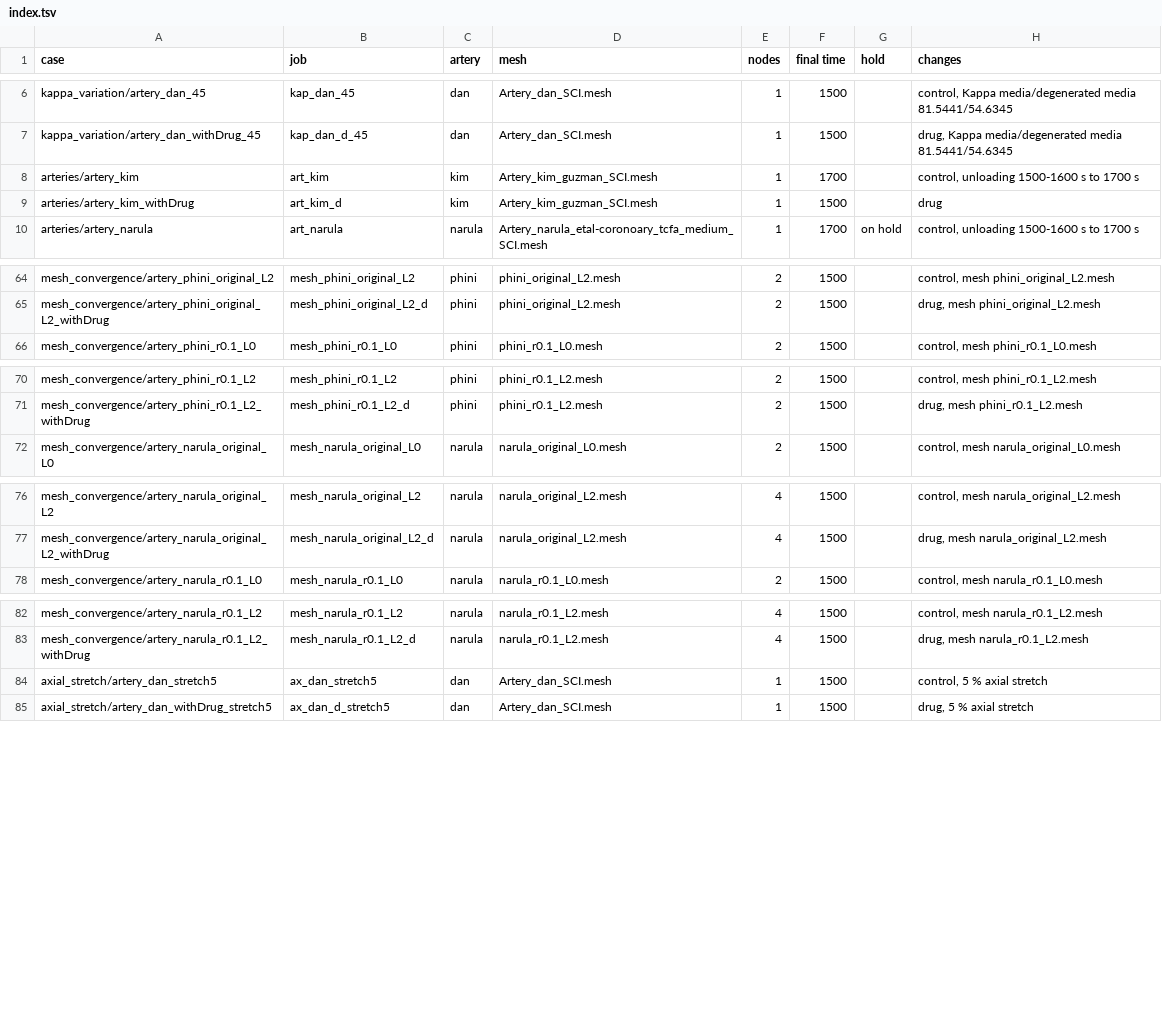
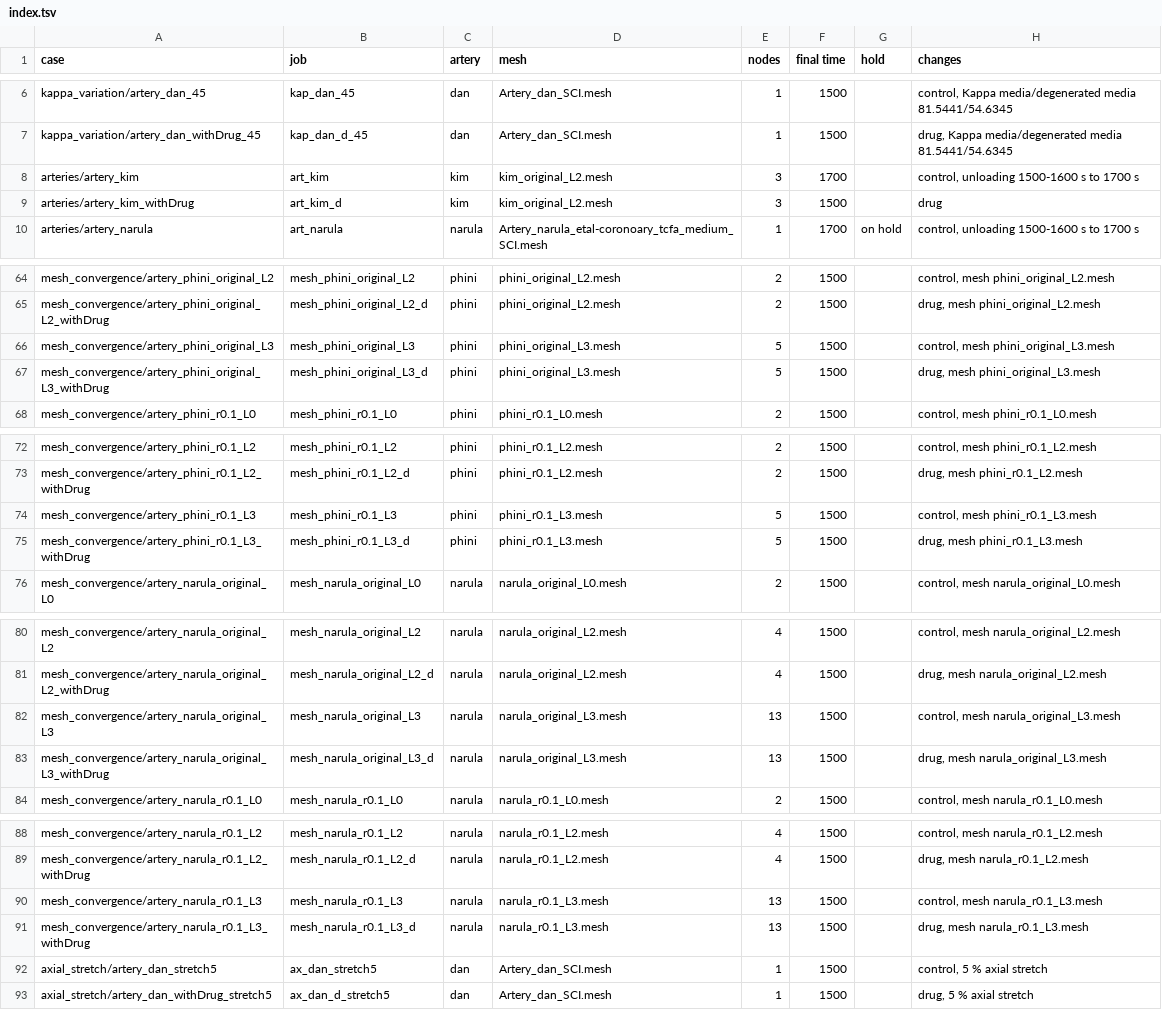
Before and after one commit to nrsharan/FEDDLib, a TSV file: feddlib/problems/examples/arteries/paper_amlodipine/cases/index.tsv, drawn as a sheet; only a part is shown, gaps mark what is left out; the diff covers the shown part only.

```diff
--- a/feddlib/problems/examples/arteries/paper_amlodipine/cases/index.tsv
+++ b/feddlib/problems/examples/arteries/paper_amlodipine/cases/index.tsv
@@ -7,4 +7,4 @@ kappa_variation/artery_dan_45	kap_dan_45	dan	Artery_dan_SCI.mesh	1	1500		control
 kappa_variation/artery_dan_withDrug_45	kap_dan_d_45	dan	Artery_dan_SCI.mesh	1	1500		drug, Kappa media/degenerated media 81.5441/54.6345
-arteries/artery_kim	art_kim	kim	Artery_kim_guzman_SCI.mesh	1	1700		control, unloading 1500-1600 s to 1700 s
-arteries/artery_kim_withDrug	art_kim_d	kim	Artery_kim_guzman_SCI.mesh	1	1500		drug
+arteries/artery_kim	art_kim	kim	kim_original_L2.mesh	3	1700		control, unloading 1500-1600 s to 1700 s
+arteries/artery_kim_withDrug	art_kim_d	kim	kim_original_L2.mesh	3	1500		drug
 arteries/artery_narula	art_narula	narula	Artery_narula_etal-coronoary_tcfa_medium_SCI.mesh	1	1700	on hold	control, unloading 1500-1600 s to 1700 s
@@ -65,2 +65,4 @@ mesh_convergence/artery_phini_original_L2	mesh_phini_original_L2	phini	phini_ori
 mesh_convergence/artery_phini_original_L2_withDrug	mesh_phini_original_L2_d	phini	phini_original_L2.mesh	2	1500		drug, mesh phini_original_L2.mesh
+mesh_convergence/artery_phini_original_L3	mesh_phini_original_L3	phini	phini_original_L3.mesh	5	1500		control, mesh phini_original_L3.mesh
+mesh_convergence/artery_phini_original_L3_withDrug	mesh_phini_original_L3_d	phini	phini_original_L3.mesh	5	1500		drug, mesh phini_original_L3.mesh
 mesh_convergence/artery_phini_r0.1_L0	mesh_phini_r0.1_L0	phini	phini_r0.1_L0.mesh	2	1500		control, mesh phini_r0.1_L0.mesh
@@ -71,2 +73,4 @@ mesh_convergence/artery_phini_r0.1_L2	mesh_phini_r0.1_L2	phini	phini_r0.1_L2.mes
 mesh_convergence/artery_phini_r0.1_L2_withDrug	mesh_phini_r0.1_L2_d	phini	phini_r0.1_L2.mesh	2	1500		drug, mesh phini_r0.1_L2.mesh
+mesh_convergence/artery_phini_r0.1_L3	mesh_phini_r0.1_L3	phini	phini_r0.1_L3.mesh	5	1500		control, mesh phini_r0.1_L3.mesh
+mesh_convergence/artery_phini_r0.1_L3_withDrug	mesh_phini_r0.1_L3_d	phini	phini_r0.1_L3.mesh	5	1500		drug, mesh phini_r0.1_L3.mesh
 mesh_convergence/artery_narula_original_L0	mesh_narula_original_L0	narula	narula_original_L0.mesh	2	1500		control, mesh narula_original_L0.mesh
@@ -77,2 +81,4 @@ mesh_convergence/artery_narula_original_L2	mesh_narula_original_L2	narula	narula
 mesh_convergence/artery_narula_original_L2_withDrug	mesh_narula_original_L2_d	narula	narula_original_L2.mesh	4	1500		drug, mesh narula_original_L2.mesh
+mesh_convergence/artery_narula_original_L3	mesh_narula_original_L3	narula	narula_original_L3.mesh	13	1500		control, mesh narula_original_L3.mesh
+mesh_convergence/artery_narula_original_L3_withDrug	mesh_narula_original_L3_d	narula	narula_original_L3.mesh	13	1500		drug, mesh narula_original_L3.mesh
 mesh_convergence/artery_narula_r0.1_L0	mesh_narula_r0.1_L0	narula	narula_r0.1_L0.mesh	2	1500		control, mesh narula_r0.1_L0.mesh
@@ -83,2 +89,4 @@ mesh_convergence/artery_narula_r0.1_L2	mesh_narula_r0.1_L2	narula	narula_r0.1_L2
 mesh_convergence/artery_narula_r0.1_L2_withDrug	mesh_narula_r0.1_L2_d	narula	narula_r0.1_L2.mesh	4	1500		drug, mesh narula_r0.1_L2.mesh
+mesh_convergence/artery_narula_r0.1_L3	mesh_narula_r0.1_L3	narula	narula_r0.1_L3.mesh	13	1500		control, mesh narula_r0.1_L3.mesh
+mesh_convergence/artery_narula_r0.1_L3_withDrug	mesh_narula_r0.1_L3_d	narula	narula_r0.1_L3.mesh	13	1500		drug, mesh narula_r0.1_L3.mesh
 axial_stretch/artery_dan_stretch5	ax_dan_stretch5	dan	Artery_dan_SCI.mesh	1	1500		control, 5 % axial stretch
```
Also changed, not shown: 6 edited cells elsewhere in this file, 37 other files.
